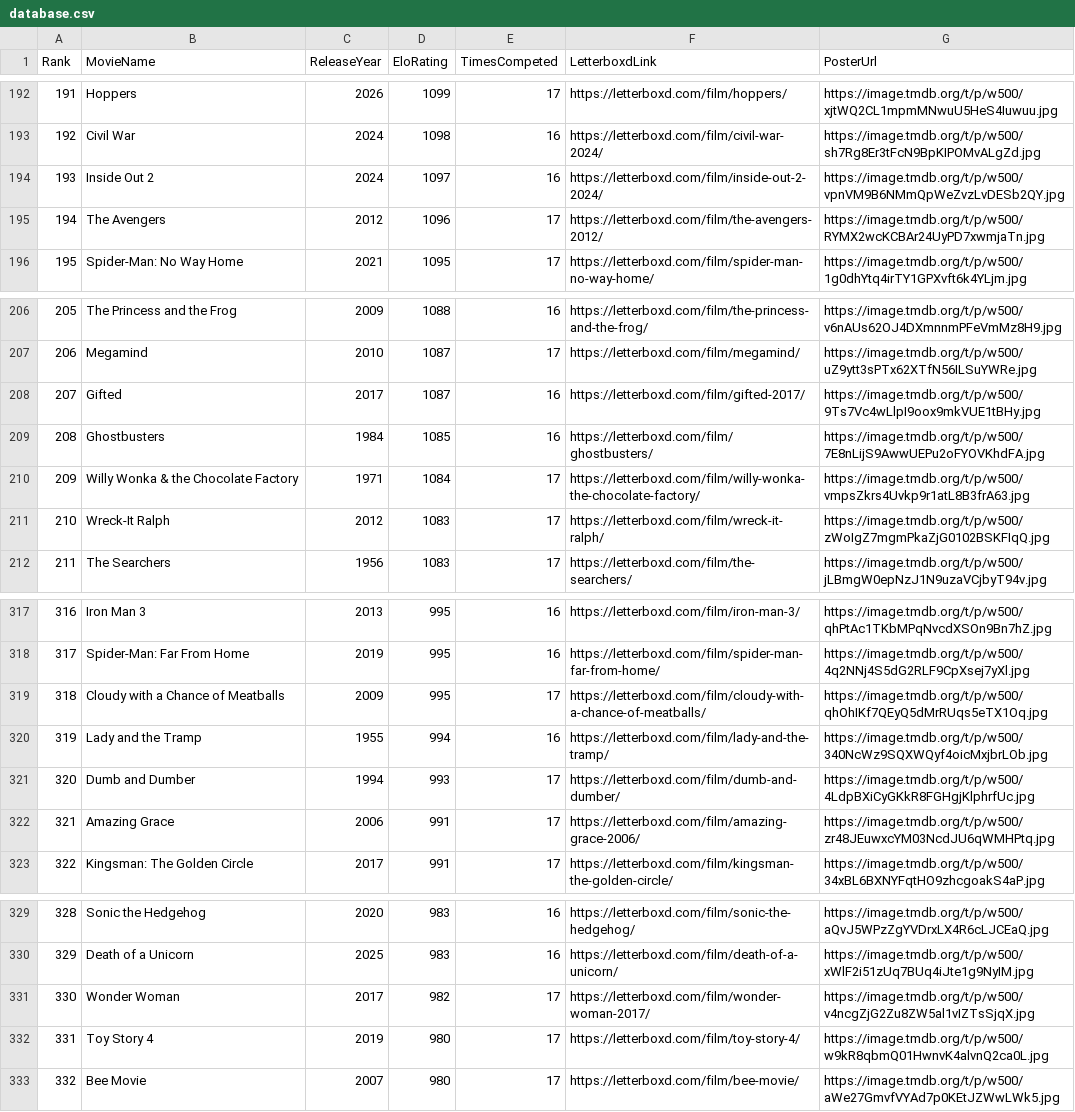
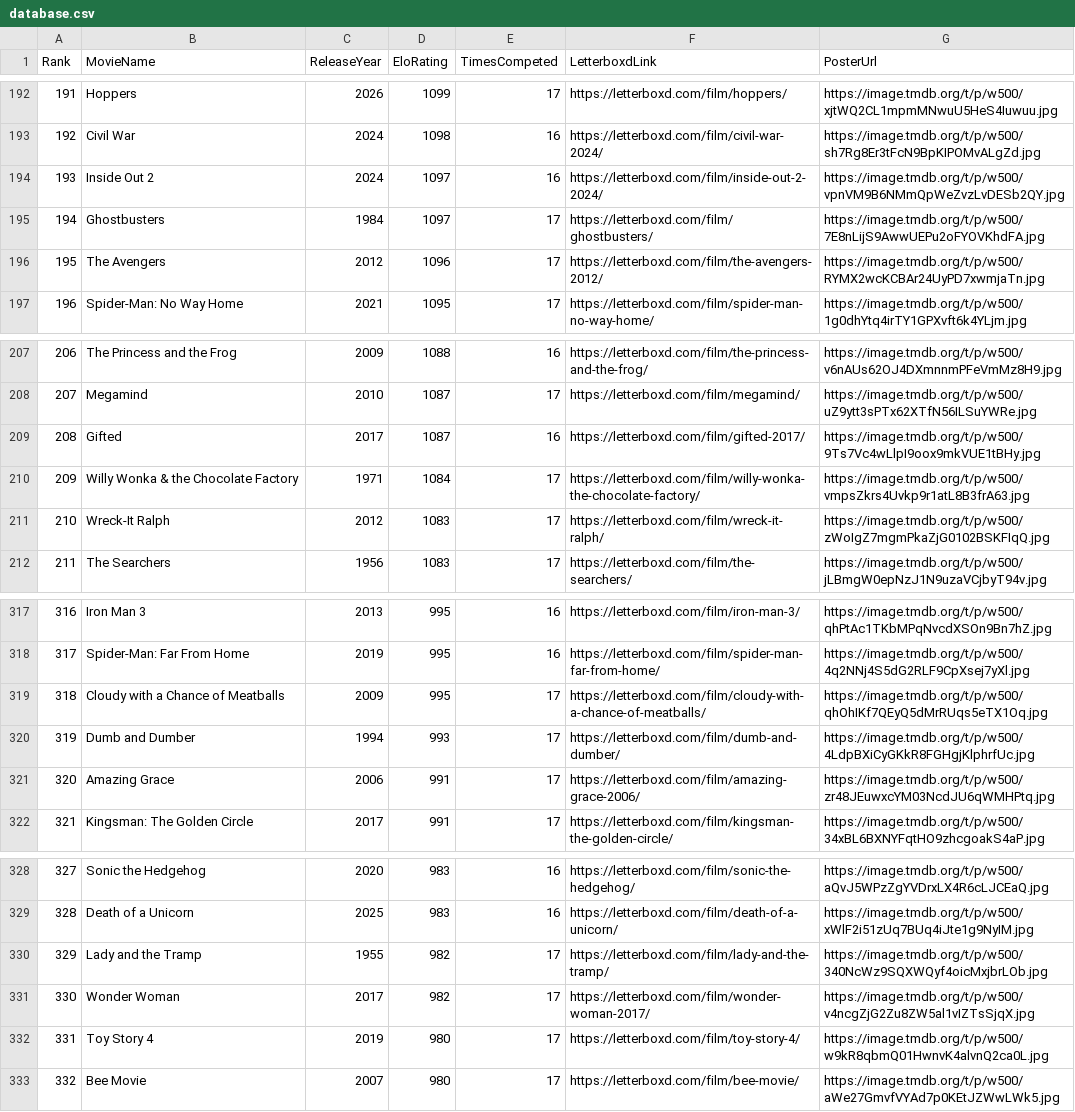
Before and after one commit to TheEverythingologist/MovieRankings, a CSV file: data/database.csv, drawn as a sheet; only a part is shown, gaps mark what is left out; removed rows and columns are numbered as before the commit, all else as after; the diff names each change by its address in the sheet, - before the commit and + after, or states it on an @@ line.

Commit message:
Update rankings: Ghostbusters beat Lady and the Tramp

```diff
--- a/data/database.csv
+++ b/data/database.csv
+row 195: 194 | Ghostbusters | 1984 | 1097 | 17 | https://letterboxd.com/film/ghostbusters/ | https://image.tmdb.org/t/p/w500/7E8nLijS9AwwUEPu2oFYOVKhdFA.jpg
@@ column A (Rank) renumbered between rows 196 and 329 @@
-row 209: 208 | Ghostbusters | 1984 | 1085 | 16 | https://letterboxd.com/film/ghostbusters/ | https://image.tmdb.org/t/p/w500/7E8nLijS9AwwUEPu2oFYOVKhdFA.jpg
-row 320: 319 | Lady and the Tramp | 1955 | 994 | 16 | https://letterboxd.com/film/lady-and-the-tramp/ | https://image.tmdb.org/t/p/w500/340NcWz9SQXWQyf4oicMxjbrLOb.jpg
+row 330: 329 | Lady and the Tramp | 1955 | 982 | 17 | https://letterboxd.com/film/lady-and-the-tramp/ | https://image.tmdb.org/t/p/w500/340NcWz9SQXWQyf4oicMxjbrLOb.jpg
```
